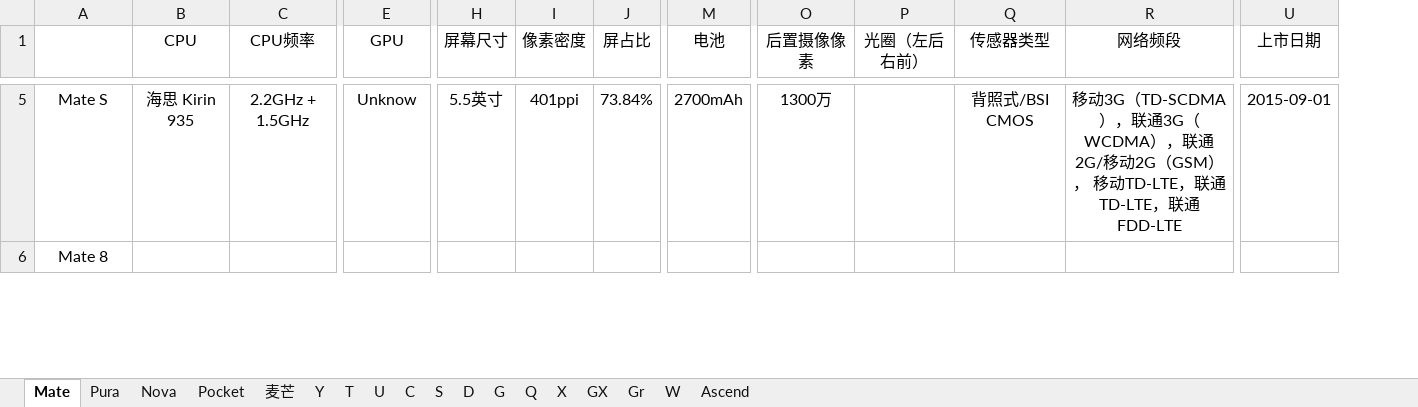
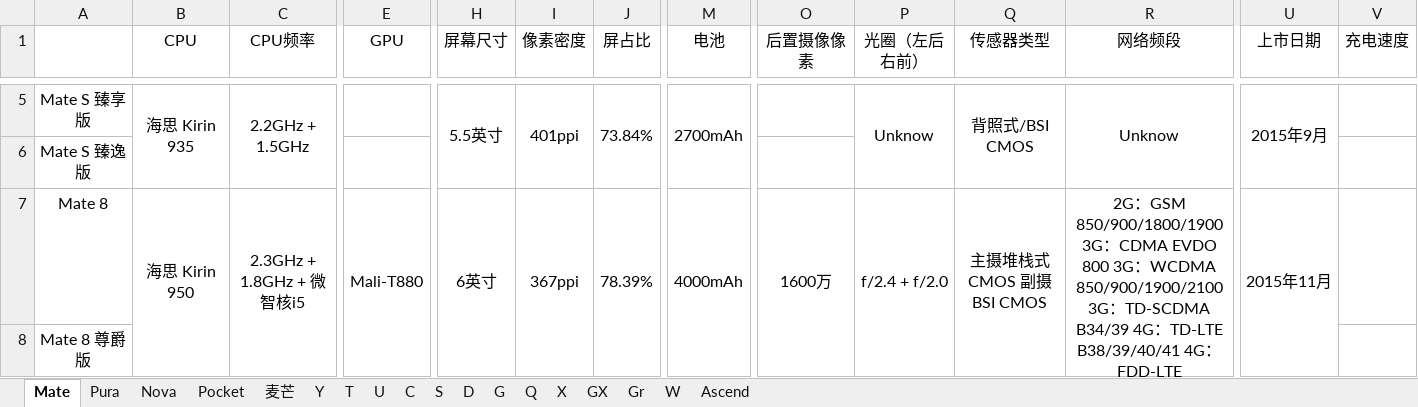
Before and after one commit to Grey-Wind/MobileInfo, an Excel workbook: 华为.xlsx, sheet Mate, drawn as a sheet; only a part is shown, gaps mark what is left out; values as stored, in another font and other column widths than the file's, no borders; addresses are those after the commit; rows hold the shown columns only; the diff covers the shown part only; the diff names each change by its address in the sheet, - before the commit and + after, or states it on an @@ line.

Commit message:
mate 9之前全部搞完

```diff
--- a/华为.xlsx (sheet Mate)
+++ b/华为.xlsx (sheet Mate)
+column V (充电速度), empty
-A5: Mate S
+A5: Mate S 臻享版
+B5:B6 merged
+C5:C6 merged
-E5 (GPU): Unknow
+E5 (GPU): (empty)
+H5:H6 merged
+I5:I6 merged
+J5:J6 merged
+M5:M6 merged
-O5 (后置摄像像素): 1300万
+O5 (后置摄像像素): (empty)
-P5 (光圈（左后右前）): (empty)
+P5 (光圈（左后右前）): Unknow
+P5:P6 merged
+Q5:Q6 merged
-R5 (网络频段): 移动3G（TD-SCDMA），联通3G（WCDMA），联通2G/移动2G（GSM）， 移动TD-LTE，联通TD-LTE，联通FDD-LTE
+R5 (网络频段): Unknow
+R5:R6 merged
-U5 (上市日期): 2015-09-01
+U5 (上市日期): 2015年9月
+U5:U6 merged
+row 6: Mate S 臻逸版
-B7 (CPU): (empty)
+B7 (CPU): 海思 Kirin 950
+B7:B8 merged
-C7 (CPU频率): (empty)
+C7 (CPU频率): 2.3GHz + 1.8GHz + 微智核i5
+C7:C8 merged
-E7 (GPU): (empty)
+E7 (GPU): Mali-T880
+E7:E8 merged
-H7 (屏幕尺寸): (empty)
+H7 (屏幕尺寸): 6英寸
+H7:H8 merged
-I7 (像素密度): (empty)
+I7 (像素密度): 367ppi
+I7:I8 merged
-J7 (屏占比): (empty)
+J7 (屏占比): 78.39%
+J7:J8 merged
-M7 (电池): (empty)
+M7 (电池): 4000mAh
+M7:M10 merged
-O7 (后置摄像像素): (empty)
+O7 (后置摄像像素): 1600万
+O7:O8 merged
-P7 (光圈（左后右前）): (empty)
+P7 (光圈（左后右前）): f/2.4 + f/2.0
+P7:P8 merged
-Q7 (传感器类型): (empty)
+Q7 (传感器类型): 主摄堆栈式CMOS 副摄BSI CMOS
+Q7:Q8 merged
-R7 (网络频段): (empty)
+R7 (网络频段): 2G：GSM 850/900/1800/1900 3G：CDMA EVDO 800 3G：WCDMA 850/900/1900/2100 3G：TD-SCDMA B34/39 4G：TD-LTE B38/39/40/41 4G：FDD-LTE B1/2/3/4/5/6/7/8/12/17/18/19/20/26
+R7:R8 merged
-U7 (上市日期): (empty)
+U7 (上市日期): 2015年11月
+U7:U8 merged
+row 8: Mate 8 尊爵版
```
Also changed, not shown: 65 edited cells and merged cells elsewhere in this sheet.
